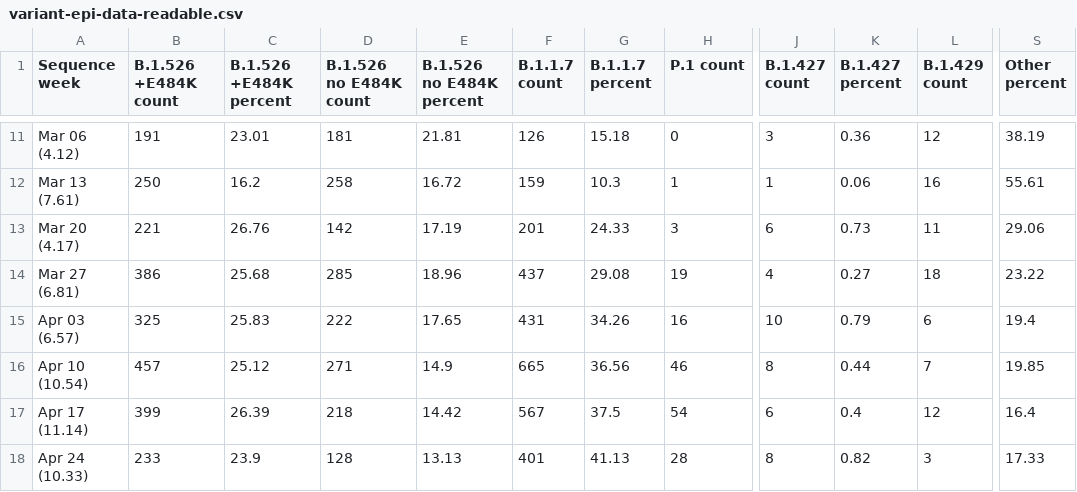
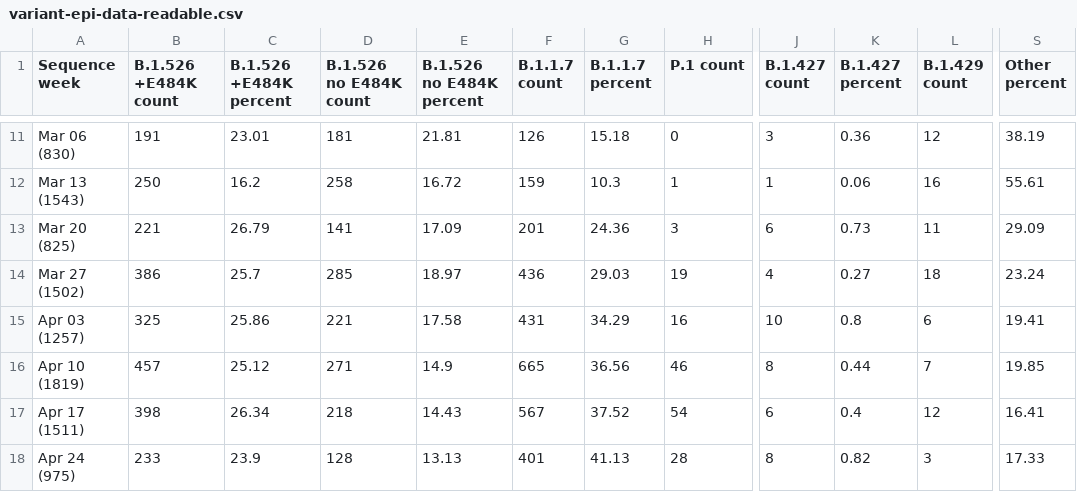
Before and after one commit to BWMosher/coronavirus-data, a CSV file: variants/variant-epi-data-readable.csv, drawn as a sheet; only a part is shown, gaps mark what is left out; the diff covers the shown part only; the diff names each change by its address in the sheet, - before the commit and + after, or states it on an @@ line.

Commit message:
Updating the epi data and showing number of tests instead of percent sequenced

```diff
--- a/variants/variant-epi-data-readable.csv
+++ b/variants/variant-epi-data-readable.csv
-A11 (Sequence week): Mar 06 (4.12)
+A11 (Sequence week): Mar 06 (830)
-A12 (Sequence week): Mar 13 (7.61)
+A12 (Sequence week): Mar 13 (1543)
-A13 (Sequence week): Mar 20 (4.17)
+A13 (Sequence week): Mar 20 (825)
-C13 (B.1.526 +E484K percent): 26.76
+C13 (B.1.526 +E484K percent): 26.79
-D13 (B.1.526 no E484K count): 142
+D13 (B.1.526 no E484K count): 141
-E13 (B.1.526 no E484K percent): 17.19
+E13 (B.1.526 no E484K percent): 17.09
-G13 (B.1.1.7 percent): 24.33
+G13 (B.1.1.7 percent): 24.36
-S13 (Other percent): 29.06
+S13 (Other percent): 29.09
-A14 (Sequence week): Mar 27 (6.81)
+A14 (Sequence week): Mar 27 (1502)
-C14 (B.1.526 +E484K percent): 25.68
+C14 (B.1.526 +E484K percent): 25.7
-E14 (B.1.526 no E484K percent): 18.96
+E14 (B.1.526 no E484K percent): 18.97
-F14 (B.1.1.7 count): 437
+F14 (B.1.1.7 count): 436
-G14 (B.1.1.7 percent): 29.08
+G14 (B.1.1.7 percent): 29.03
-S14 (Other percent): 23.22
+S14 (Other percent): 23.24
-A15 (Sequence week): Apr 03 (6.57)
+A15 (Sequence week): Apr 03 (1257)
-C15 (B.1.526 +E484K percent): 25.83
+C15 (B.1.526 +E484K percent): 25.86
-D15 (B.1.526 no E484K count): 222
+D15 (B.1.526 no E484K count): 221
-E15 (B.1.526 no E484K percent): 17.65
+E15 (B.1.526 no E484K percent): 17.58
-G15 (B.1.1.7 percent): 34.26
+G15 (B.1.1.7 percent): 34.29
-K15 (B.1.427 percent): 0.79
+K15 (B.1.427 percent): 0.8
-S15 (Other percent): 19.4
+S15 (Other percent): 19.41
-A16 (Sequence week): Apr 10 (10.54)
+A16 (Sequence week): Apr 10 (1819)
-A17 (Sequence week): Apr 17 (11.14)
+A17 (Sequence week): Apr 17 (1511)
-B17 (B.1.526 +E484K count): 399
+B17 (B.1.526 +E484K count): 398
-C17 (B.1.526 +E484K percent): 26.39
+C17 (B.1.526 +E484K percent): 26.34
-E17 (B.1.526 no E484K percent): 14.42
+E17 (B.1.526 no E484K percent): 14.43
-G17 (B.1.1.7 percent): 37.5
+G17 (B.1.1.7 percent): 37.52
-S17 (Other percent): 16.4
+S17 (Other percent): 16.41
-A18 (Sequence week): Apr 24 (10.33)
+A18 (Sequence week): Apr 24 (975)
```
Also changed, not shown: 1 added row and 56 edited cells elsewhere in this file.
